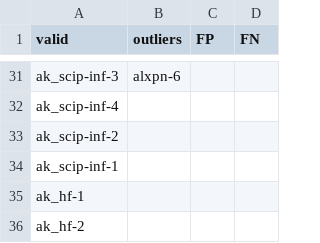
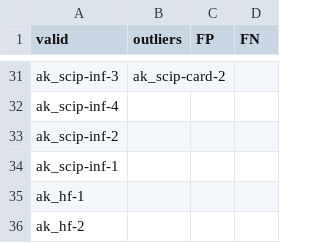
Before and after one commit to qahtanaa/DetCat, a CSV file: results_col.csv, drawn as a sheet; only a part is shown, gaps mark what is left out; the diff covers the shown part only; the diff names each change by its address in the sheet, - before the commit and + after, or states it on an @@ line.

```diff
--- a/results_col.csv
+++ b/results_col.csv
-B31 (outliers): alxpn-6
+B31 (outliers): ak_scip-card-2
```
Also changed, not shown: 25 edited cells elsewhere in this file, 4 other files.
